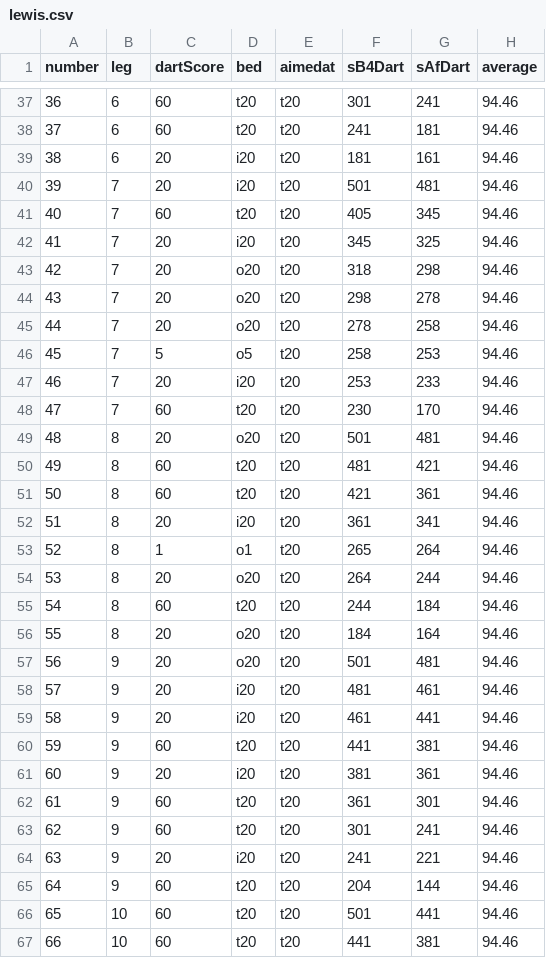
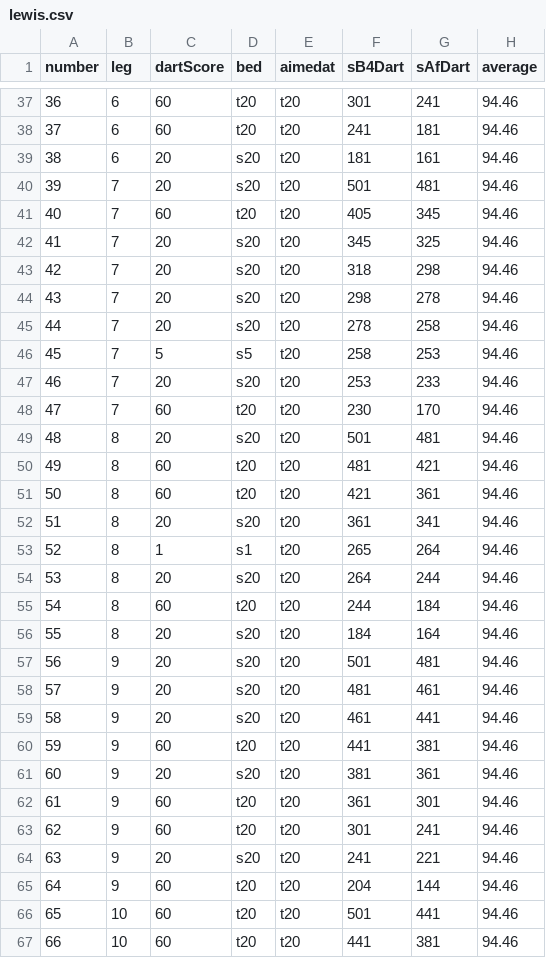
Before and after one commit to gavinmcg1/CT413-FYP-Dartbot, a CSV file: lewis.csv, drawn as a sheet; only a part is shown, gaps mark what is left out; the diff covers the shown part only.

```diff
--- a/lewis.csv
+++ b/lewis.csv
@@ -38,28 +38,28 @@ number,leg,dartScore,bed,aimedat,sB4Dart,sAfDart,average
 37,6,60,t20,t20,241,181,94.46
-38,6,20,i20,t20,181,161,94.46
-39,7,20,i20,t20,501,481,94.46
+38,6,20,s20,t20,181,161,94.46
+39,7,20,s20,t20,501,481,94.46
 40,7,60,t20,t20,405,345,94.46
-41,7,20,i20,t20,345,325,94.46
-42,7,20,o20,t20,318,298,94.46
-43,7,20,o20,t20,298,278,94.46
-44,7,20,o20,t20,278,258,94.46
-45,7,5,o5,t20,258,253,94.46
-46,7,20,i20,t20,253,233,94.46
+41,7,20,s20,t20,345,325,94.46
+42,7,20,s20,t20,318,298,94.46
+43,7,20,s20,t20,298,278,94.46
+44,7,20,s20,t20,278,258,94.46
+45,7,5,s5,t20,258,253,94.46
+46,7,20,s20,t20,253,233,94.46
 47,7,60,t20,t20,230,170,94.46
-48,8,20,o20,t20,501,481,94.46
+48,8,20,s20,t20,501,481,94.46
 49,8,60,t20,t20,481,421,94.46
 50,8,60,t20,t20,421,361,94.46
-51,8,20,i20,t20,361,341,94.46
-52,8,1,o1,t20,265,264,94.46
-53,8,20,o20,t20,264,244,94.46
+51,8,20,s20,t20,361,341,94.46
+52,8,1,s1,t20,265,264,94.46
+53,8,20,s20,t20,264,244,94.46
 54,8,60,t20,t20,244,184,94.46
-55,8,20,o20,t20,184,164,94.46
-56,9,20,o20,t20,501,481,94.46
-57,9,20,i20,t20,481,461,94.46
-58,9,20,i20,t20,461,441,94.46
+55,8,20,s20,t20,184,164,94.46
+56,9,20,s20,t20,501,481,94.46
+57,9,20,s20,t20,481,461,94.46
+58,9,20,s20,t20,461,441,94.46
 59,9,60,t20,t20,441,381,94.46
-60,9,20,i20,t20,381,361,94.46
+60,9,20,s20,t20,381,361,94.46
 61,9,60,t20,t20,361,301,94.46
 62,9,60,t20,t20,301,241,94.46
-63,9,20,i20,t20,241,221,94.46
+63,9,20,s20,t20,241,221,94.46
 64,9,60,t20,t20,204,144,94.46
```
Also changed, not shown: 19 edited cells elsewhere in this file, anderson v mvg.csv, anderson.csv, 3 other files.
